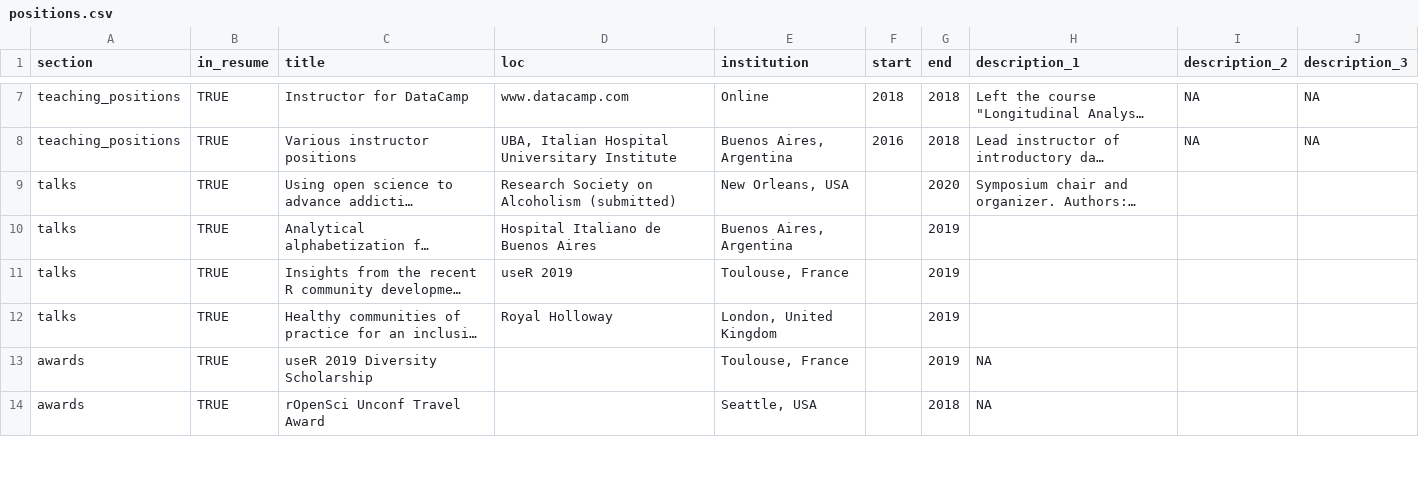
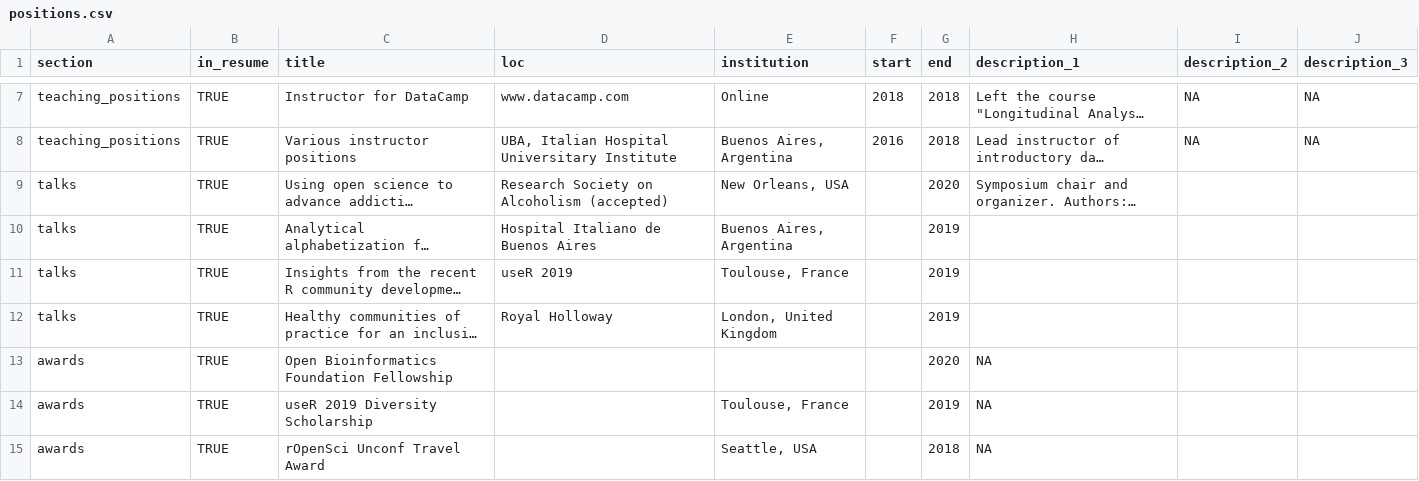
Before and after one commit to lauracion/my_cv, a CSV file: positions.csv, drawn as a sheet; only a part is shown, gaps mark what is left out; long unchanged cells end in …; the diff covers the shown part only; the diff names each change by its address in the sheet, - before the commit and + after, or states it on an @@ line.

Commit message:
updates

```diff
--- a/positions.csv
+++ b/positions.csv
-D9 (loc): Research Society on Alcoholism (submitted)
+D9 (loc): Research Society on Alcoholism (accepted)
+row 13: awards | TRUE | Open Bioinformatics Foundation Fellowship |  |  |  | 2020 | NA
```
Also changed, not shown: 1 removed row and 5 edited cells elsewhere in this file.
